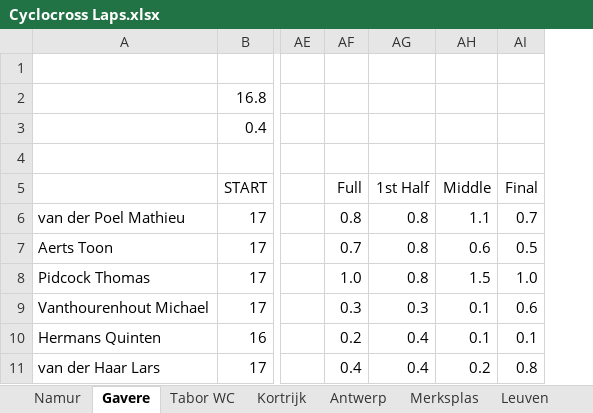
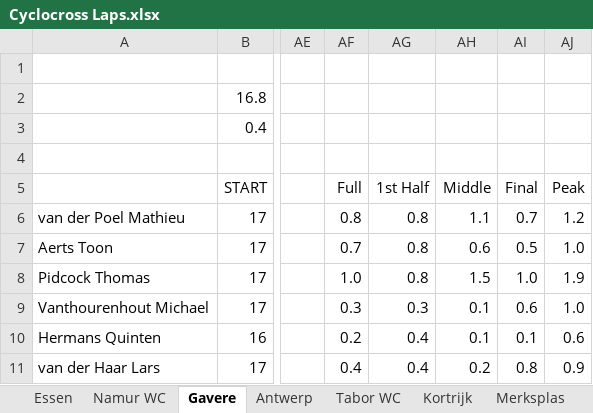
Before and after one commit to jalnichols/p-c, an Excel workbook: Cyclocross Laps.xlsx, sheet Gavere, drawn as a sheet; only a part is shown, gaps mark what is left out; values as stored, in another font and other column widths than the file's, no borders; conditional formats not drawn; the diff names each change by its address in the sheet, - before the commit and + after, or states it on an @@ line.

```diff
--- a/Cyclocross Laps.xlsx (sheet Gavere)
+++ b/Cyclocross Laps.xlsx (sheet Gavere)
-sheet tab: Namur
+sheet tab: Namur WC
+sheet tab: Essen
@@ sheet tab order changed: Essen | Namur WC | Gavere | Antwerp | Tabor WC | Kortrijk | Merksplas @@
+column AJ, rows 5-11: Peak | 1.2 | 1.0 | 1.9 | 1.0 | 0.6 | 0.9
```
Also changed, not shown: sheet Namur WC, other sheet tabs.
